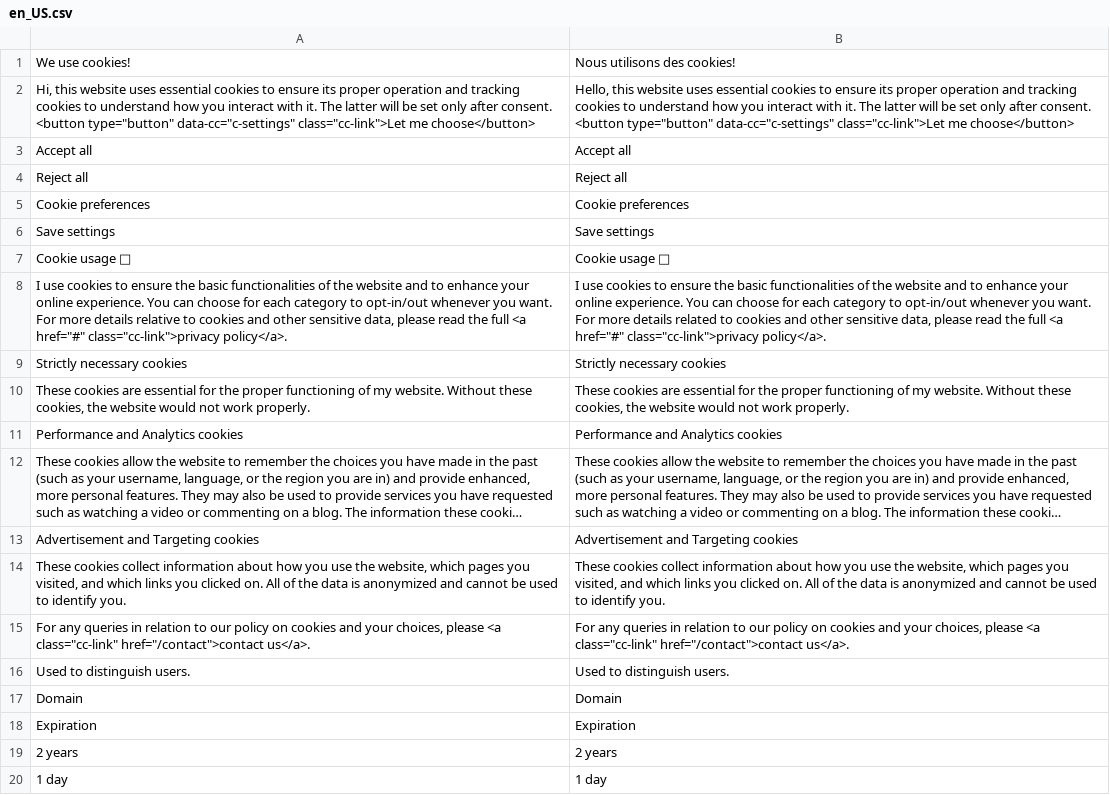
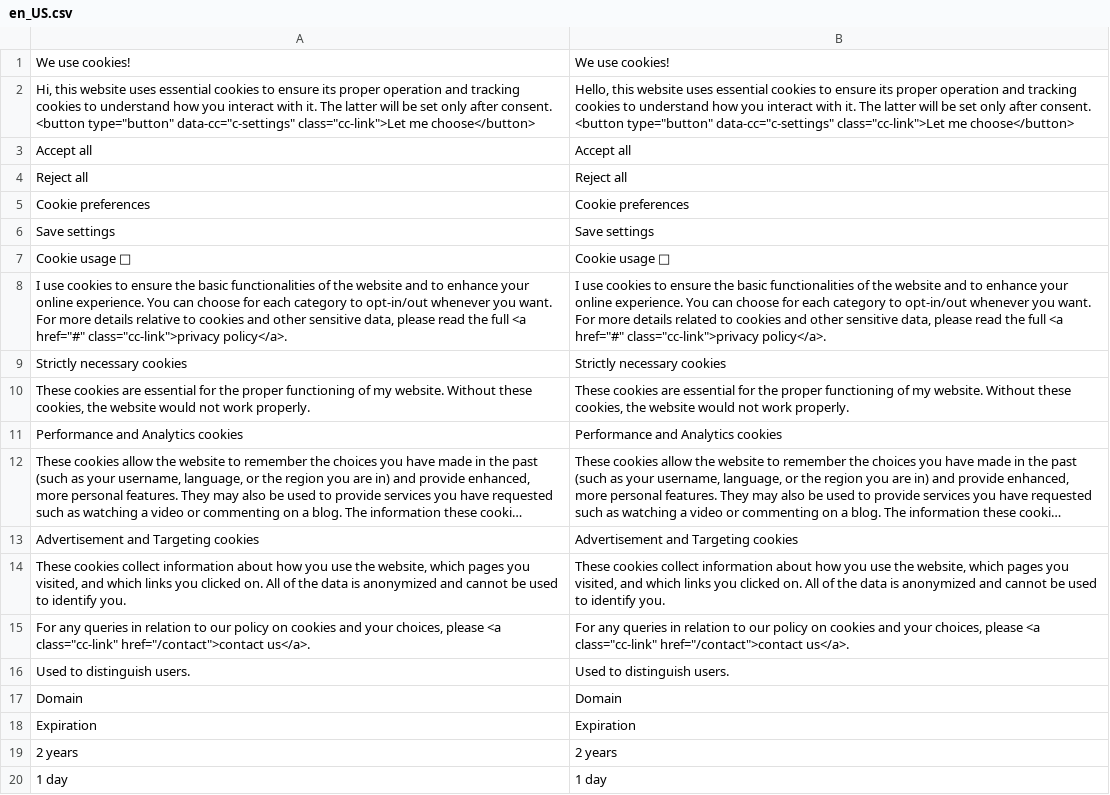
Before and after one commit to ubermanu/magento2-cookie-consent, a CSV file: i18n/en_US.csv, drawn as a sheet; long unchanged cells end in ….

Commit message:
fix en translation

```diff
--- a/i18n/en_US.csv
+++ b/i18n/en_US.csv
@@ -1,2 +1,2 @@
-"We use cookies!","Nous utilisons des cookies!"
+"We use cookies!","We use cookies!"
 "Hi, this website uses essential cookies to ensure its proper operation and tracking cookies to understand how you interact with it. The latter will be set only after consent. <button type=""button"" data-cc=""c-settings"" class=""cc-link"">Let me choose</button>","Hello, this website uses essential cookies to ensure its proper operation and tracking cookies to understand how you interact with it. The latter will be set only after consent. <button type=""button"" data-cc=""c-settings"" class=""cc-link"">Let me choose</button>"
```
